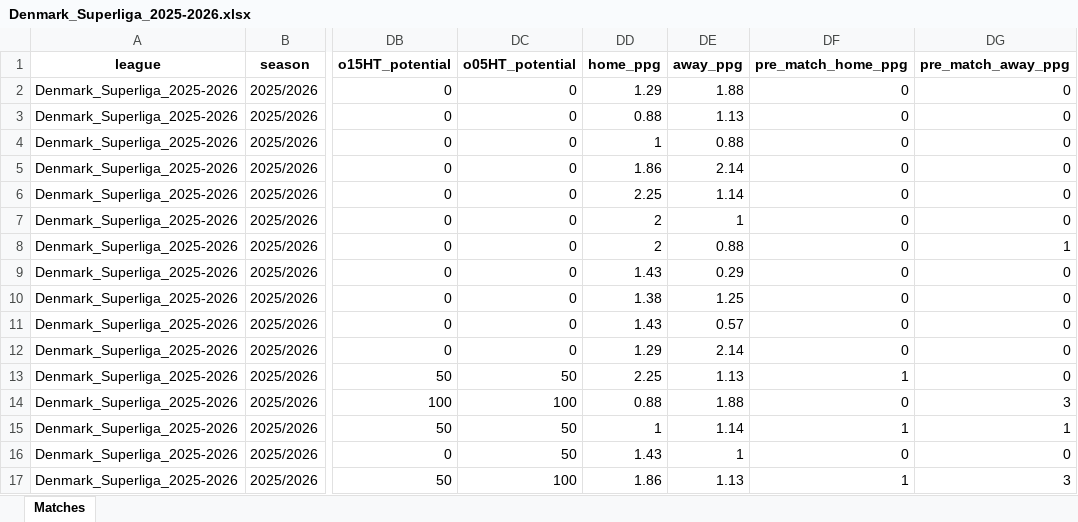
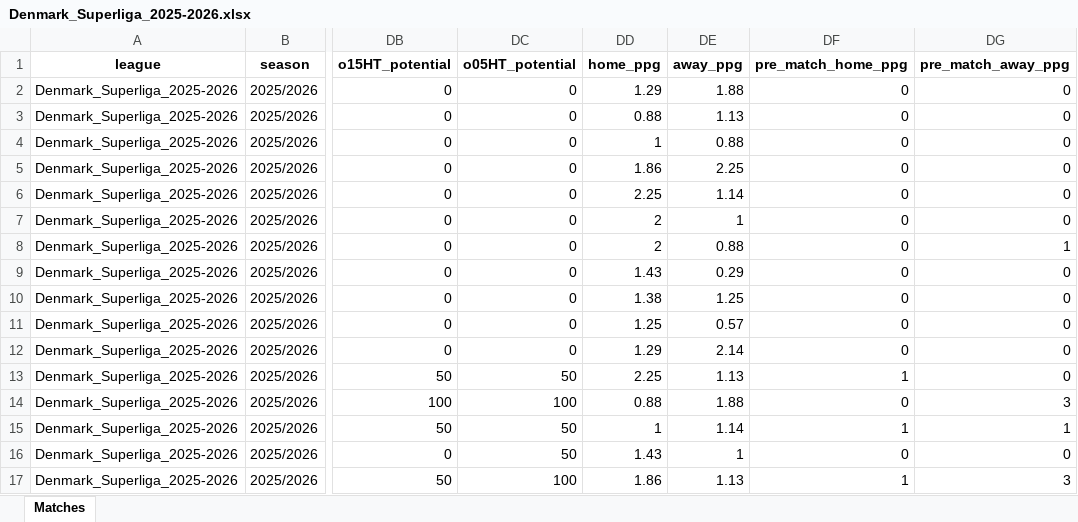
Before and after one commit to aimidas1/aimidas1, an Excel workbook: data/matches/leagues/Denmark_Superliga_2025-2026.xlsx, sheet Matches, drawn as a sheet; only a part is shown, gaps mark what is left out; values as stored, in another font and other column widths than the file's, no borders; table styles not drawn; the diff covers the shown part only; the diff names each change by its address in the sheet, - before the commit and + after, or states it on an @@ line.

Commit message:
Update Denmark_Superliga_2025-2026 matches

```diff
--- a/data/matches/leagues/Denmark_Superliga_2025-2026.xlsx (sheet Matches)
+++ b/data/matches/leagues/Denmark_Superliga_2025-2026.xlsx (sheet Matches)
-DE5 (away_ppg): 2.14
+DE5 (away_ppg): 2.25
-DD11 (home_ppg): 1.43
+DD11 (home_ppg): 1.25
```
Also changed, not shown: 1 added row, 5 moved rows and 13 edited cells elsewhere in this sheet.
